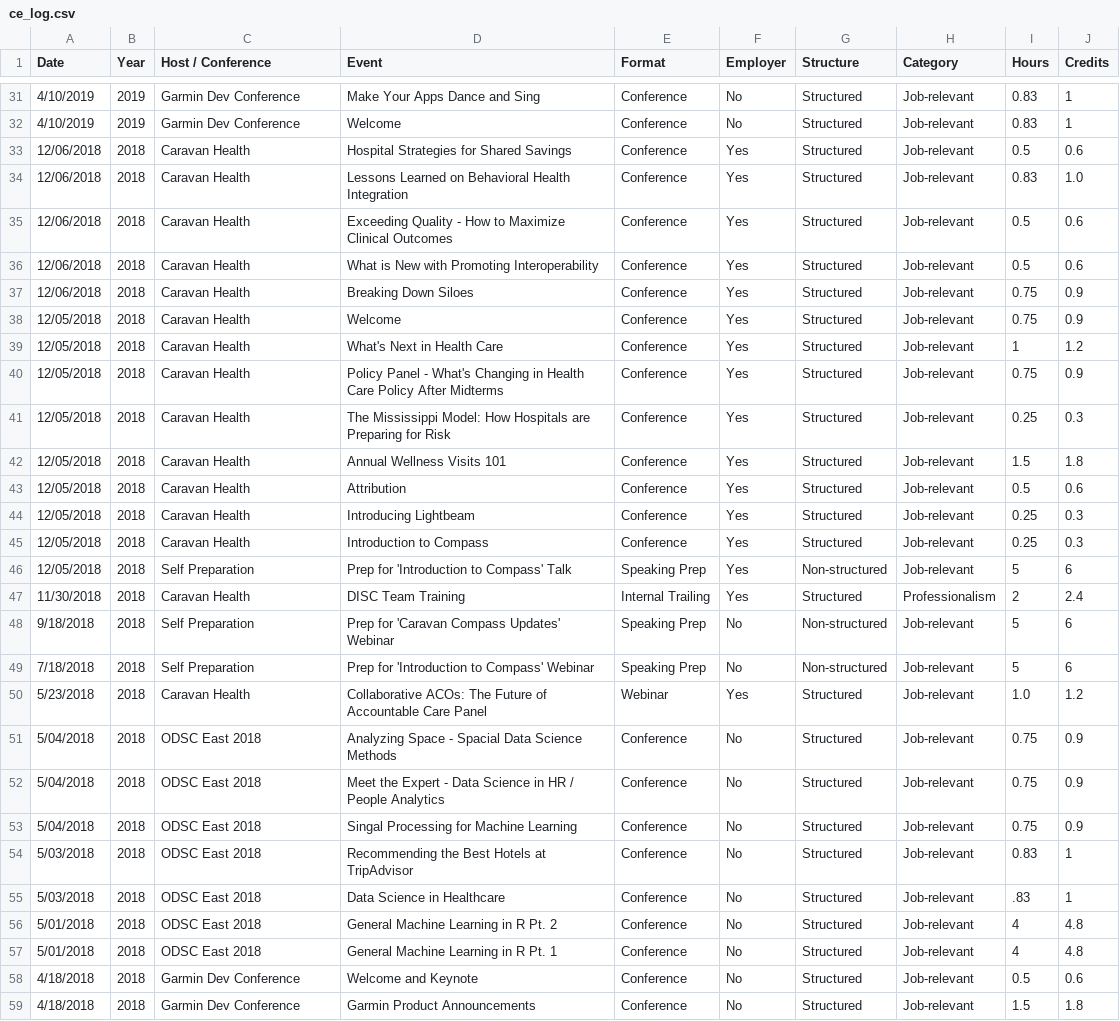
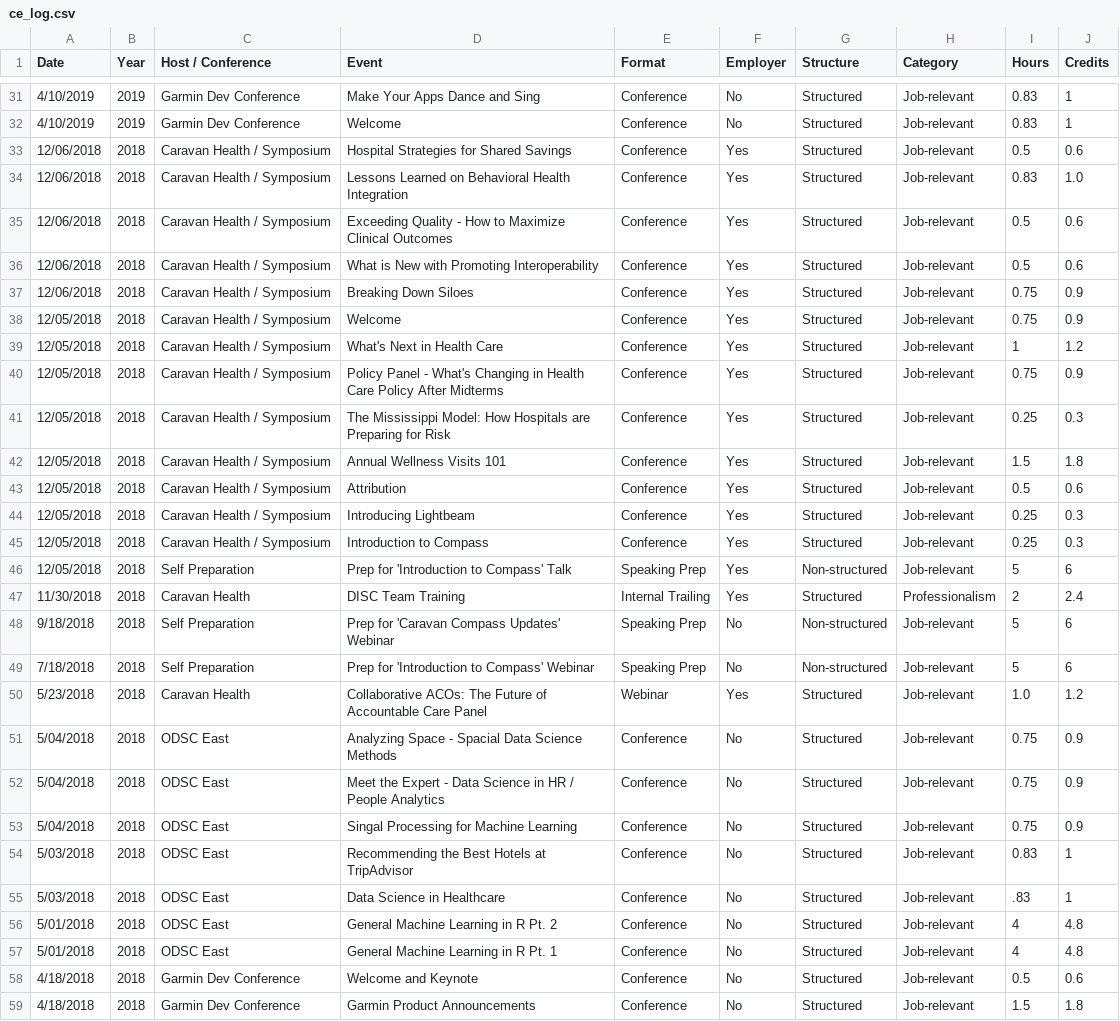
Before and after one commit to johnsug/continuing_ed, a CSV file: ce_log.csv, drawn as a sheet; only a part is shown, gaps mark what is left out.

Commit message:
Update ce_log.csv

```diff
--- a/ce_log.csv
+++ b/ce_log.csv
@@ -32,15 +32,15 @@ Date,Year,Host / Conference,Event,Format,Employer,Structure,Category,Hours,Credi
 4/10/2019,2019,Garmin Dev Conference,Welcome,Conference,No,Structured,Job-relevant,0.83,1
-12/06/2018,2018,Caravan Health,Hospital Strategies for Shared Savings,Conference,Yes,Structured,Job-relevant,0.5,0.6
-12/06/2018,2018,Caravan Health,Lessons Learned on Behavioral Health Integration,Conference,Yes,Structured,Job-relevant,0.83,1.0
-12/06/2018,2018,Caravan Health,Exceeding Quality - How to Maximize Clinical Outcomes,Conference,Yes,Structured,Job-relevant,0.5,0.6
-12/06/2018,2018,Caravan Health,What is New with Promoting Interoperability,Conference,Yes,Structured,Job-relevant,0.5,0.6
-12/06/2018,2018,Caravan Health,Breaking Down Siloes,Conference,Yes,Structured,Job-relevant,0.75,0.9
-12/05/2018,2018,Caravan Health,Welcome,Conference,Yes,Structured,Job-relevant,0.75,0.9
-12/05/2018,2018,Caravan Health,What's Next in Health Care,Conference,Yes,Structured,Job-relevant,1,1.2
-12/05/2018,2018,Caravan Health,Policy Panel - What's Changing in Health Care Policy After Midterms,Conference,Yes,Structured,Job-relevant,0.75,0.9
-12/05/2018,2018,Caravan Health,The Mississippi Model: How Hospitals are Preparing for Risk,Conference,Yes,Structured,Job-relevant,0.25,0.3
-12/05/2018,2018,Caravan Health,Annual Wellness Visits 101,Conference,Yes,Structured,Job-relevant,1.5,1.8
-12/05/2018,2018,Caravan Health,Attribution,Conference,Yes,Structured,Job-relevant,0.5,0.6
-12/05/2018,2018,Caravan Health,Introducing Lightbeam,Conference,Yes,Structured,Job-relevant,0.25,0.3
-12/05/2018,2018,Caravan Health,Introduction to Compass,Conference,Yes,Structured,Job-relevant,0.25,0.3
+12/06/2018,2018,Caravan Health / Symposium,Hospital Strategies for Shared Savings,Conference,Yes,Structured,Job-relevant,0.5,0.6
+12/06/2018,2018,Caravan Health / Symposium,Lessons Learned on Behavioral Health Integration,Conference,Yes,Structured,Job-relevant,0.83,1.0
+12/06/2018,2018,Caravan Health / Symposium,Exceeding Quality - How to Maximize Clinical Outcomes,Conference,Yes,Structured,Job-relevant,0.5,0.6
+12/06/2018,2018,Caravan Health / Symposium,What is New with Promoting Interoperability,Conference,Yes,Structured,Job-relevant,0.5,0.6
+12/06/2018,2018,Caravan Health / Symposium,Breaking Down Siloes,Conference,Yes,Structured,Job-relevant,0.75,0.9
+12/05/2018,2018,Caravan Health / Symposium,Welcome,Conference,Yes,Structured,Job-relevant,0.75,0.9
+12/05/2018,2018,Caravan Health / Symposium,What's Next in Health Care,Conference,Yes,Structured,Job-relevant,1,1.2
+12/05/2018,2018,Caravan Health / Symposium,Policy Panel - What's Changing in Health Care Policy After Midterms,Conference,Yes,Structured,Job-relevant,0.75,0.9
+12/05/2018,2018,Caravan Health / Symposium,The Mississippi Model: How Hospitals are Preparing for Risk,Conference,Yes,Structured,Job-relevant,0.25,0.3
+12/05/2018,2018,Caravan Health / Symposium,Annual Wellness Visits 101,Conference,Yes,Structured,Job-relevant,1.5,1.8
+12/05/2018,2018,Caravan Health / Symposium,Attribution,Conference,Yes,Structured,Job-relevant,0.5,0.6
+12/05/2018,2018,Caravan Health / Symposium,Introducing Lightbeam,Conference,Yes,Structured,Job-relevant,0.25,0.3
+12/05/2018,2018,Caravan Health / Symposium,Introduction to Compass,Conference,Yes,Structured,Job-relevant,0.25,0.3
 12/05/2018,2018,Self Preparation,Prep for 'Introduction to Compass' Talk,Speaking Prep,Yes,Non-structured,Job-relevant,5,6
@@ -50,9 +50,9 @@ Date,Year,Host / Conference,Event,Format,Employer,Structure,Category,Hours,Credi
 5/23/2018,2018,Caravan Health,Collaborative ACOs: The Future of Accountable Care Panel,Webinar,Yes,Structured,Job-relevant,1.0,1.2
-5/04/2018,2018,ODSC East 2018,Analyzing Space - Spacial Data Science Methods,Conference,No,Structured,Job-relevant,0.75,0.9
-5/04/2018,2018,ODSC East 2018,Meet the Expert - Data Science in HR / People Analytics,Conference,No,Structured,Job-relevant,0.75,0.9
-5/04/2018,2018,ODSC East 2018,Singal Processing for Machine Learning,Conference,No,Structured,Job-relevant,0.75,0.9
-5/03/2018,2018,ODSC East 2018,Recommending the Best Hotels at TripAdvisor,Conference,No,Structured,Job-relevant,0.83,1
-5/03/2018,2018,ODSC East 2018,Data Science in Healthcare,Conference,No,Structured,Job-relevant,.83,1
-5/01/2018,2018,ODSC East 2018,General Machine Learning in R Pt. 2,Conference,No,Structured,Job-relevant,4,4.8
-5/01/2018,2018,ODSC East 2018,General Machine Learning in R Pt. 1,Conference,No,Structured,Job-relevant,4,4.8
+5/04/2018,2018,ODSC East,Analyzing Space - Spacial Data Science Methods,Conference,No,Structured,Job-relevant,0.75,0.9
+5/04/2018,2018,ODSC East,Meet the Expert - Data Science in HR / People Analytics,Conference,No,Structured,Job-relevant,0.75,0.9
+5/04/2018,2018,ODSC East,Singal Processing for Machine Learning,Conference,No,Structured,Job-relevant,0.75,0.9
+5/03/2018,2018,ODSC East,Recommending the Best Hotels at TripAdvisor,Conference,No,Structured,Job-relevant,0.83,1
+5/03/2018,2018,ODSC East,Data Science in Healthcare,Conference,No,Structured,Job-relevant,.83,1
+5/01/2018,2018,ODSC East,General Machine Learning in R Pt. 2,Conference,No,Structured,Job-relevant,4,4.8
+5/01/2018,2018,ODSC East,General Machine Learning in R Pt. 1,Conference,No,Structured,Job-relevant,4,4.8
 4/18/2018,2018,Garmin Dev Conference,Welcome and Keynote,Conference,No,Structured,Job-relevant,0.5,0.6
```
